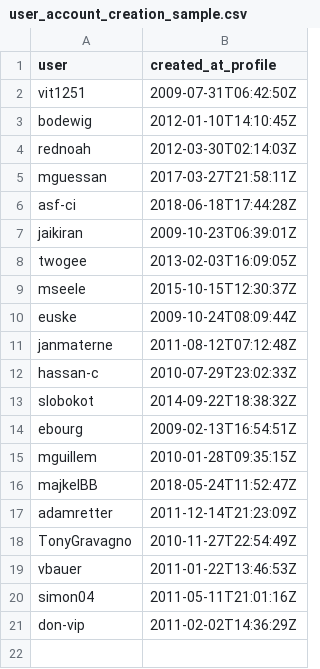
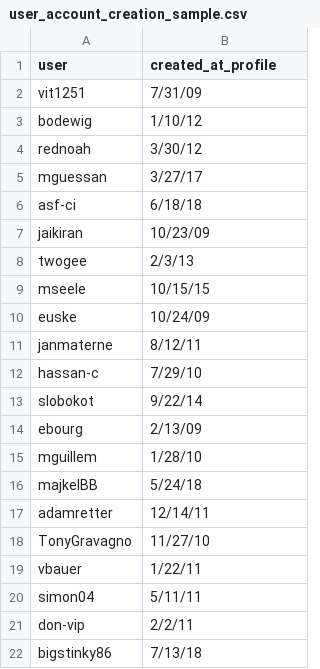
Before and after one commit to ZixuanSteveFeng/ImplicitMentoring, a CSV file: user_account_creation_sample.csv, drawn as a sheet.

Commit message:
Add files via upload

```diff
--- a/user_account_creation_sample.csv
+++ b/user_account_creation_sample.csv
@@ -1,21 +1,22 @@
 user,created_at_profile
-vit1251,2009-07-31T06:42:50Z
-bodewig,2012-01-10T14:10:45Z
-rednoah,2012-03-30T02:14:03Z
-mguessan,2017-03-27T21:58:11Z
-asf-ci,2018-06-18T17:44:28Z
-jaikiran,2009-10-23T06:39:01Z
-twogee,2013-02-03T16:09:05Z
-mseele,2015-10-15T12:30:37Z
-euske,2009-10-24T08:09:44Z
-janmaterne,2011-08-12T07:12:48Z
-hassan-c,2010-07-29T23:02:33Z
-slobokot,2014-09-22T18:38:32Z
-ebourg,2009-02-13T16:54:51Z
-mguillem,2010-01-28T09:35:15Z
-majkelBB,2018-05-24T11:52:47Z
-adamretter,2011-12-14T21:23:09Z
-TonyGravagno,2010-11-27T22:54:49Z
-vbauer,2011-01-22T13:46:53Z
-simon04,2011-05-11T21:01:16Z
-don-vip,2011-02-02T14:36:29Z
+vit1251,7/31/09
+bodewig,1/10/12
+rednoah,3/30/12
+mguessan,3/27/17
+asf-ci,6/18/18
+jaikiran,10/23/09
+twogee,2/3/13
+mseele,10/15/15
+euske,10/24/09
+janmaterne,8/12/11
+hassan-c,7/29/10
+slobokot,9/22/14
+ebourg,2/13/09
+mguillem,1/28/10
+majkelBB,5/24/18
+adamretter,12/14/11
+TonyGravagno,11/27/10
+vbauer,1/22/11
+simon04,5/11/11
+don-vip,2/2/11
+bigstinky86,7/13/18
```
